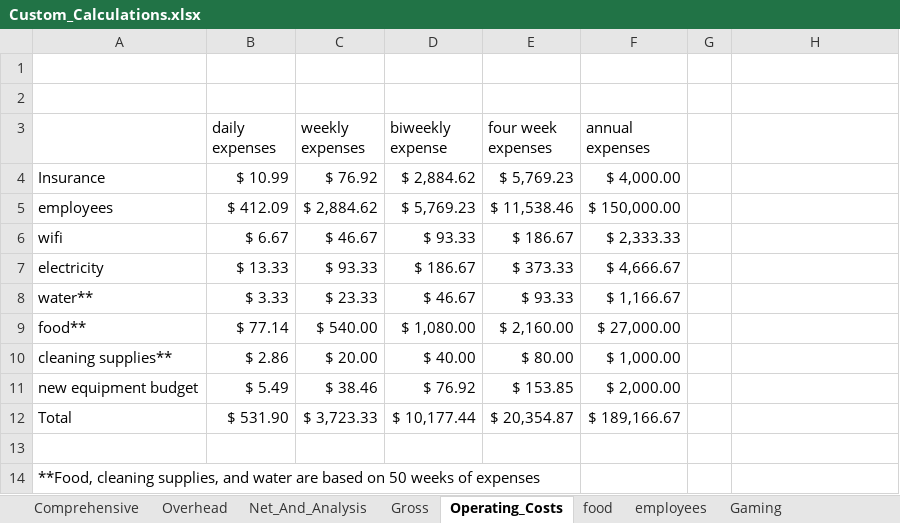
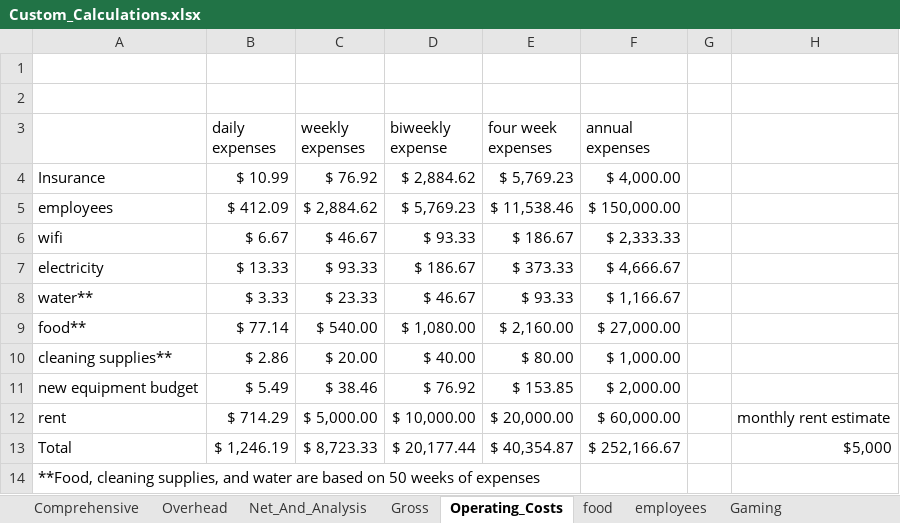
Before and after one commit to tieje/dogen, an Excel workbook: Finances/Custom_Calculations.xlsx, sheet Operating_Costs, drawn as a sheet; values as stored, in another font and other column widths than the file's, no borders; removed rows and columns are numbered as before the commit, all else as after; the diff names each change by its address in the sheet, - before the commit and + after, or states it on an @@ line.

Commit message:
added rent. Almost forgot it

```diff
--- a/Finances/Custom_Calculations.xlsx (sheet Operating_Costs)
+++ b/Finances/Custom_Calculations.xlsx (sheet Operating_Costs)
+row 12: rent | $ 714.29 | $ 5,000.00 | $ 10,000.00 | $ 20,000.00 | $ 60,000.00 |  | monthly rent estimate
-B13 (daily expenses): $ 531.90
+B13 (daily expenses): $ 1,246.19
-C13 (weekly expenses): $ 3,723.33
+C13 (weekly expenses): $ 8,723.33
-D13 (biweekly expense): $ 10,177.44
+D13 (biweekly expense): $ 20,177.44
-E13 (four week expenses): $ 20,354.87
+E13 (four week expenses): $ 40,354.87
-F13 (annual expenses): $ 189,166.67
+F13 (annual expenses): $ 252,166.67
-H13: (empty)
+H13: $5,000
-row 13: (empty)
```
Also changed, not shown: sheet Net_And_Analysis, sheet Gross, sheet Overhead, sheet Comprehensive.
